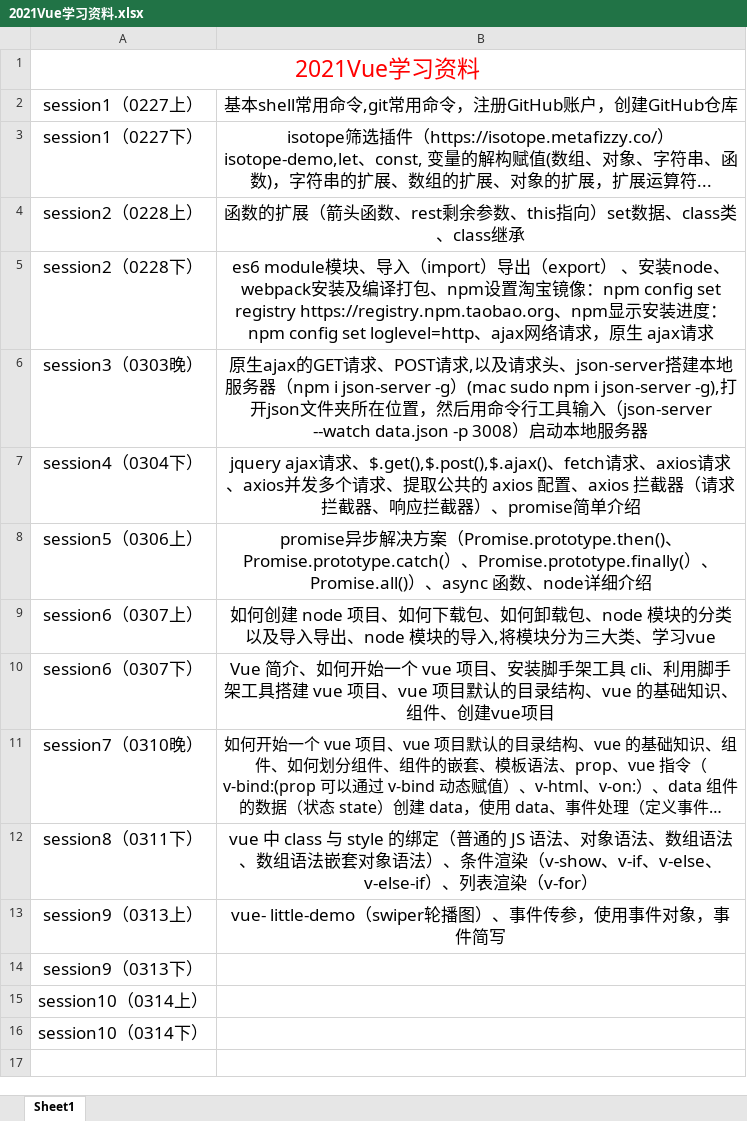
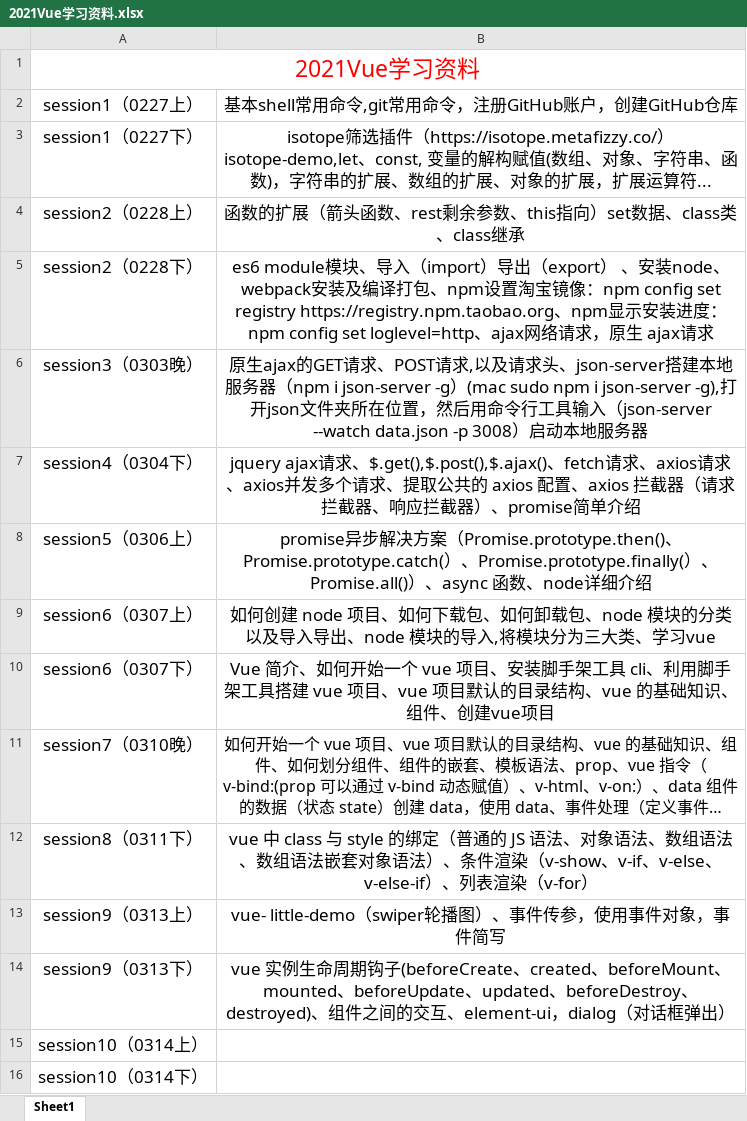
Before and after one commit to July-cc/2021Vue-study, an Excel workbook: 2021Vue学习资料.xlsx, sheet Sheet1, drawn as a sheet; long unchanged cells end in …; values as stored, in another font and other column widths than the file's, no borders; charts and pictures not drawn; the diff names each change by its address in the sheet, - before the commit and + after, or states it on an @@ line.

```diff
--- a/2021Vue学习资料.xlsx (sheet Sheet1)
+++ b/2021Vue学习资料.xlsx (sheet Sheet1)
-B14: (empty)
+B14: vue 实例生命周期钩子(beforeCreate、created、beforeMount、mounted、beforeUpdate、updated、beforeDestroy、destroyed)、组件之间的交互、element-ui，dialog（对话框弹出）
```
Also changed, not shown: 15 other files.
